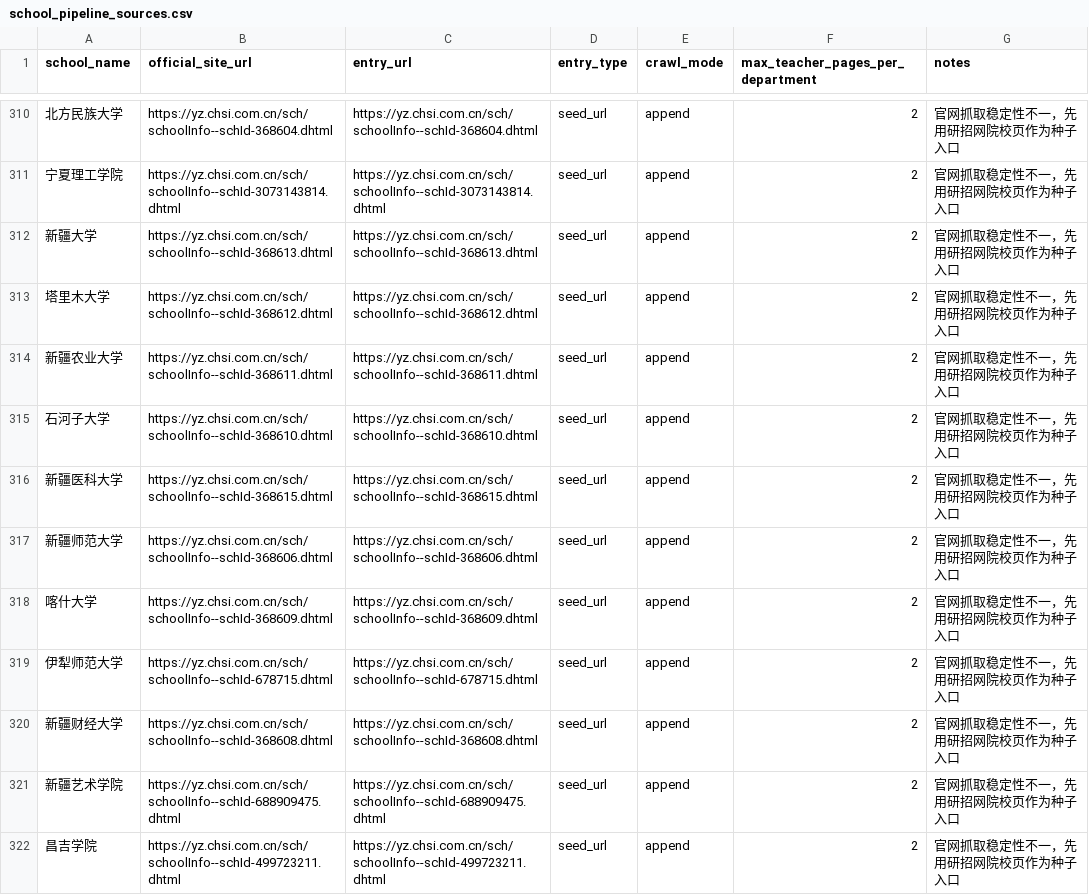
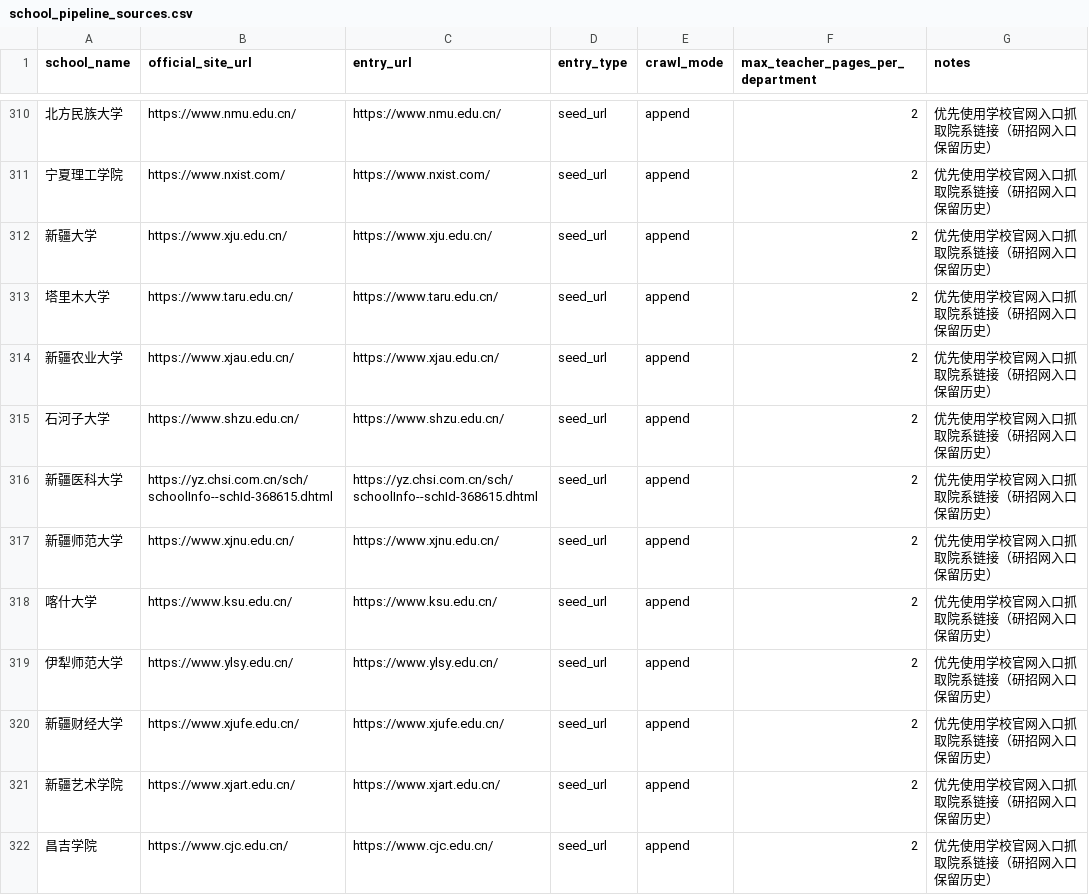
Before and after one commit to zhubingbing/KaoBot, a CSV file: docs/院校信息/configs/school_pipeline_sources.csv, drawn as a sheet; only a part is shown, gaps mark what is left out; the diff covers the shown part only.

Commit message:
switch source config to official sites for 57 schools

```diff
--- a/docs/院校信息/configs/school_pipeline_sources.csv
+++ b/docs/院校信息/configs/school_pipeline_sources.csv
@@ -310,13 +310,13 @@ school_name,official_site_url,entry_url,entry_type,crawl_mode,max_teacher_pages_
-北方民族大学,https://yz.chsi.com.cn/sch/schoolInfo--schId-368604.dhtml,https://yz.chsi.com.cn/sch/schoolInfo--schId-368604.dhtml,seed_url,append,2,官网抓取稳定性不一，先用研招网院校页作为种子入口
-宁夏理工学院,https://yz.chsi.com.cn/sch/schoolInfo--schId-3073143814.dhtml,https://yz.chsi.com.cn/sch/schoolInfo--schId-3073143814.dhtml,seed_url,append,2,官网抓取稳定性不一，先用研招网院校页作为种子入口
-新疆大学,https://yz.chsi.com.cn/sch/schoolInfo--schId-368613.dhtml,https://yz.chsi.com.cn/sch/schoolInfo--schId-368613.dhtml,seed_url,append,2,官网抓取稳定性不一，先用研招网院校页作为种子入口
-塔里木大学,https://yz.chsi.com.cn/sch/schoolInfo--schId-368612.dhtml,https://yz.chsi.com.cn/sch/schoolInfo--schId-368612.dhtml,seed_url,append,2,官网抓取稳定性不一，先用研招网院校页作为种子入口
-新疆农业大学,https://yz.chsi.com.cn/sch/schoolInfo--schId-368611.dhtml,https://yz.chsi.com.cn/sch/schoolInfo--schId-368611.dhtml,seed_url,append,2,官网抓取稳定性不一，先用研招网院校页作为种子入口
-石河子大学,https://yz.chsi.com.cn/sch/schoolInfo--schId-368610.dhtml,https://yz.chsi.com.cn/sch/schoolInfo--schId-368610.dhtml,seed_url,append,2,官网抓取稳定性不一，先用研招网院校页作为种子入口
-新疆医科大学,https://yz.chsi.com.cn/sch/schoolInfo--schId-368615.dhtml,https://yz.chsi.com.cn/sch/schoolInfo--schId-368615.dhtml,seed_url,append,2,官网抓取稳定性不一，先用研招网院校页作为种子入口
-新疆师范大学,https://yz.chsi.com.cn/sch/schoolInfo--schId-368606.dhtml,https://yz.chsi.com.cn/sch/schoolInfo--schId-368606.dhtml,seed_url,append,2,官网抓取稳定性不一，先用研招网院校页作为种子入口
-喀什大学,https://yz.chsi.com.cn/sch/schoolInfo--schId-368609.dhtml,https://yz.chsi.com.cn/sch/schoolInfo--schId-368609.dhtml,seed_url,append,2,官网抓取稳定性不一，先用研招网院校页作为种子入口
-伊犁师范大学,https://yz.chsi.com.cn/sch/schoolInfo--schId-678715.dhtml,https://yz.chsi.com.cn/sch/schoolInfo--schId-678715.dhtml,seed_url,append,2,官网抓取稳定性不一，先用研招网院校页作为种子入口
-新疆财经大学,https://yz.chsi.com.cn/sch/schoolInfo--schId-368608.dhtml,https://yz.chsi.com.cn/sch/schoolInfo--schId-368608.dhtml,seed_url,append,2,官网抓取稳定性不一，先用研招网院校页作为种子入口
-新疆艺术学院,https://yz.chsi.com.cn/sch/schoolInfo--schId-688909475.dhtml,https://yz.chsi.com.cn/sch/schoolInfo--schId-688909475.dhtml,seed_url,append,2,官网抓取稳定性不一，先用研招网院校页作为种子入口
-昌吉学院,https://yz.chsi.com.cn/sch/schoolInfo--schId-499723211.dhtml,https://yz.chsi.com.cn/sch/schoolInfo--schId-499723211.dhtml,seed_url,append,2,官网抓取稳定性不一，先用研招网院校页作为种子入口
+北方民族大学,https://www.nmu.edu.cn/,https://www.nmu.edu.cn/,seed_url,append,2,优先使用学校官网入口抓取院系链接（研招网入口保留历史）
+宁夏理工学院,https://www.nxist.com/,https://www.nxist.com/,seed_url,append,2,优先使用学校官网入口抓取院系链接（研招网入口保留历史）
+新疆大学,https://www.xju.edu.cn/,https://www.xju.edu.cn/,seed_url,append,2,优先使用学校官网入口抓取院系链接（研招网入口保留历史）
+塔里木大学,https://www.taru.edu.cn/,https://www.taru.edu.cn/,seed_url,append,2,优先使用学校官网入口抓取院系链接（研招网入口保留历史）
+新疆农业大学,https://www.xjau.edu.cn/,https://www.xjau.edu.cn/,seed_url,append,2,优先使用学校官网入口抓取院系链接（研招网入口保留历史）
+石河子大学,https://www.shzu.edu.cn/,https://www.shzu.edu.cn/,seed_url,append,2,优先使用学校官网入口抓取院系链接（研招网入口保留历史）
+新疆医科大学,https://yz.chsi.com.cn/sch/schoolInfo--schId-368615.dhtml,https://yz.chsi.com.cn/sch/schoolInfo--schId-368615.dhtml,seed_url,append,2,优先使用学校官网入口抓取院系链接（研招网入口保留历史）
+新疆师范大学,https://www.xjnu.edu.cn/,https://www.xjnu.edu.cn/,seed_url,append,2,优先使用学校官网入口抓取院系链接（研招网入口保留历史）
+喀什大学,https://www.ksu.edu.cn/,https://www.ksu.edu.cn/,seed_url,append,2,优先使用学校官网入口抓取院系链接（研招网入口保留历史）
+伊犁师范大学,https://www.ylsy.edu.cn/,https://www.ylsy.edu.cn/,seed_url,append,2,优先使用学校官网入口抓取院系链接（研招网入口保留历史）
+新疆财经大学,https://www.xjufe.edu.cn/,https://www.xjufe.edu.cn/,seed_url,append,2,优先使用学校官网入口抓取院系链接（研招网入口保留历史）
+新疆艺术学院,https://www.xjart.edu.cn/,https://www.xjart.edu.cn/,seed_url,append,2,优先使用学校官网入口抓取院系链接（研招网入口保留历史）
+昌吉学院,https://www.cjc.edu.cn/,https://www.cjc.edu.cn/,seed_url,append,2,优先使用学校官网入口抓取院系链接（研招网入口保留历史）
```
Also changed, not shown: 106 edited cells elsewhere in this file.
